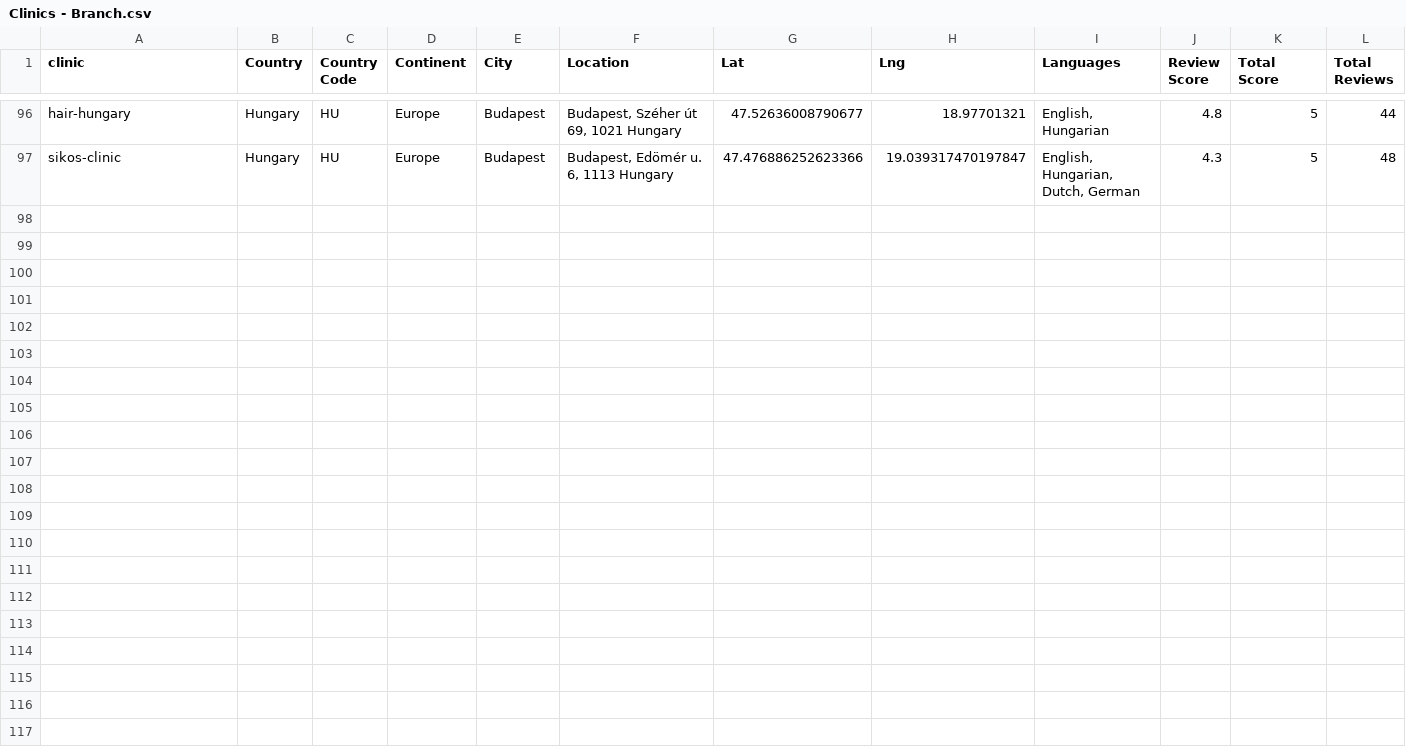
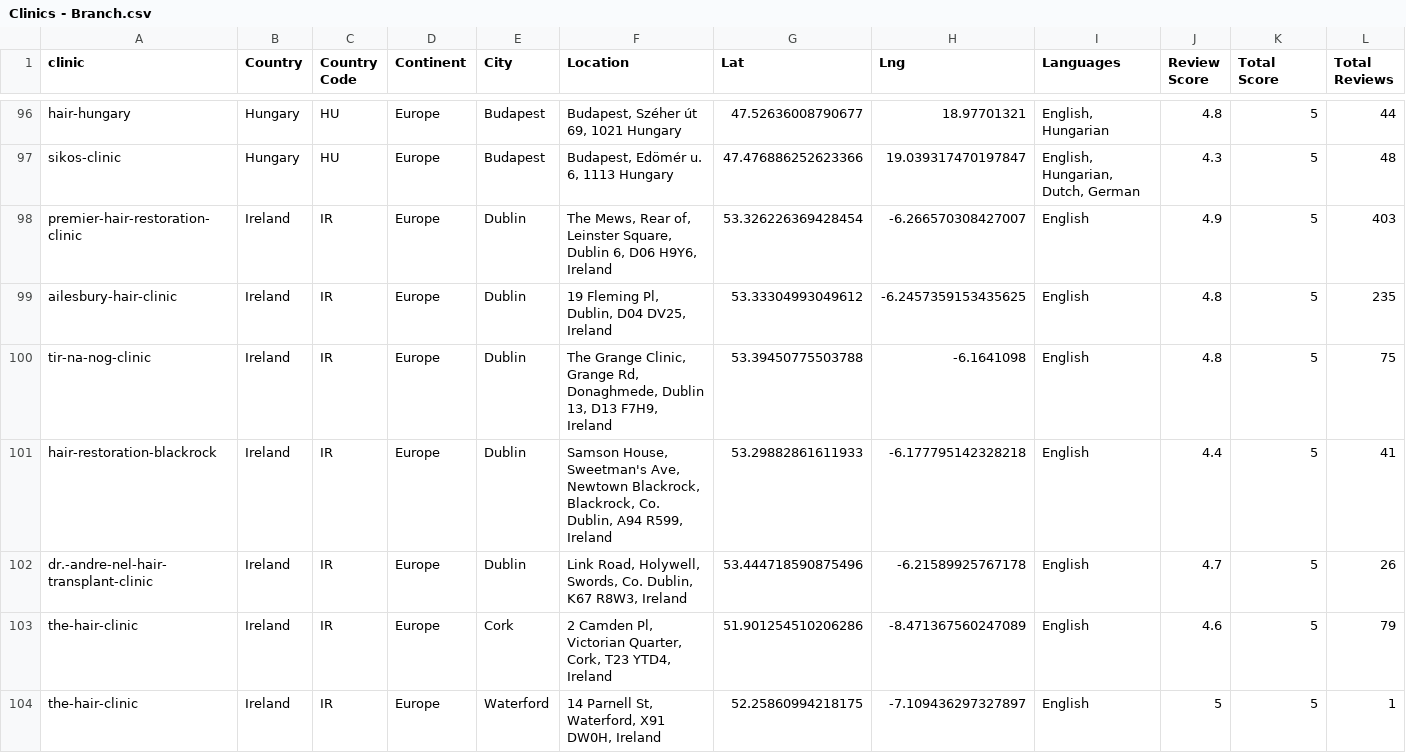
Before and after one commit to woutrbe/hair-transplants, a CSV file: www/src/content/Clinics - Branch.csv, drawn as a sheet; only a part is shown, gaps mark what is left out; rows hold the shown columns only; the diff covers the shown part only; the diff names each change by its address in the sheet, - before the commit and + after, or states it on an @@ line.

Commit message:
Ireland clinics

```diff
--- a/www/src/content/Clinics - Branch.csv
+++ b/www/src/content/Clinics - Branch.csv
+row 98: premier-hair-restoration-clinic | Ireland | IR | Europe | Dublin | The Mews, Rear of, Leinster Square, Dublin 6, D06 H9Y6, Ireland | 53.326226369428454 | -6.266570308427007 | English | 4.9 | 5 | 403
+row 99: ailesbury-hair-clinic | Ireland | IR | Europe | Dublin | 19 Fleming Pl, Dublin, D04 DV25, Ireland | 53.33304993049612 | -6.2457359153435625 | English | 4.8 | 5 | 235
+row 100: tir-na-nog-clinic | Ireland | IR | Europe | Dublin | The Grange Clinic, Grange Rd, Donaghmede, Dublin 13, D13 F7H9, Ireland | 53.39450775503788 | -6.1641098 | English | 4.8 | 5 | 75
+row 101: hair-restoration-blackrock | Ireland | IR | Europe | Dublin | Samson House, Sweetman's Ave, Newtown Blackrock, Blackrock, Co. Dublin, A94 R599, Ireland | 53.29882861611933 | -6.177795142328218 | English | 4.4 | 5 | 41
+row 102: dr.-andre-nel-hair-transplant-clinic | Ireland | IR | Europe | Dublin | Link Road, Holywell, Swords, Co. Dublin, K67 R8W3, Ireland | 53.444718590875496 | -6.21589925767178 | English | 4.7 | 5 | 26
+row 103: the-hair-clinic | Ireland | IR | Europe | Cork | 2 Camden Pl, Victorian Quarter, Cork, T23 YTD4, Ireland | 51.901254510206286 | -8.471367560247089 | English | 4.6 | 5 | 79
+row 104: the-hair-clinic | Ireland | IR | Europe | Waterford | 14 Parnell St, Waterford, X91 DW0H, Ireland | 52.25860994218175 | -7.109436297327897 | English | 5 | 5 | 1
```
Also changed, not shown: 7 added rows elsewhere in this file, www/src/content/Clinics - Clinics.csv, www/src/content/Clinics - Doctors.csv, 22 other files.
